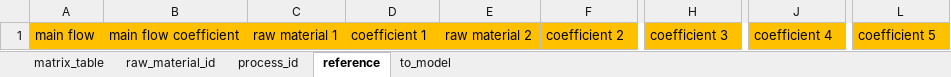
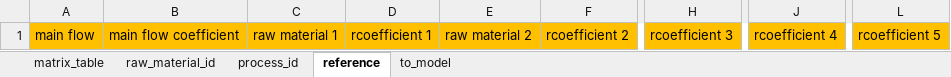
Before and after one commit to mariusrauen/rh-fnnp, an Excel workbook: 01_create_system_expansion/templates/reaction_extension_layer.xlsx, sheet reference, drawn as a sheet; only a part is shown, gaps mark what is left out; values as stored, in another font and other column widths than the file's, no borders; charts and pictures and conditional formats not drawn; the diff names each change by its address in the sheet, - before the commit and + after, or states it on an @@ line.

Commit message:
change raw material coefficient to rcoefficient in template

```diff
--- a/01_create_system_expansion/templates/reaction_extension_layer.xlsx (sheet reference)
+++ b/01_create_system_expansion/templates/reaction_extension_layer.xlsx (sheet reference)
-D1: coefficient 1
+D1: rcoefficient 1
-F1: coefficient 2
+F1: rcoefficient 2
-H1: coefficient 3
+H1: rcoefficient 3
-J1: coefficient 4
+J1: rcoefficient 4
-L1: coefficient 5
+L1: rcoefficient 5
```
